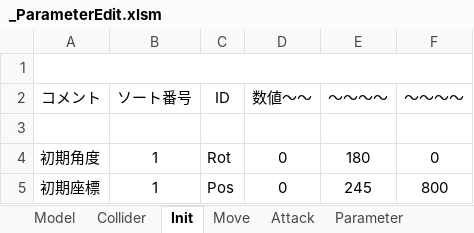
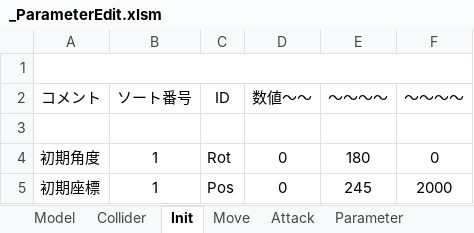
Before and after one commit to Hiro-317/2026_Summer_GameDev, an Excel workbook: Project/Data/Parameter/Character/Boss/Banagon/_ParameterEdit.xlsm, sheet Init, drawn as a sheet; values as stored, in another font and other column widths than the file's, no borders; charts and pictures not drawn; the diff names each change by its address in the sheet, - before the commit and + after, or states it on an @@ line.

```diff
--- a/Project/Data/Parameter/Character/Boss/Banagon/_ParameterEdit.xlsm (sheet Init)
+++ b/Project/Data/Parameter/Character/Boss/Banagon/_ParameterEdit.xlsm (sheet Init)
-F5 (～～～～): 800
+F5 (～～～～): 2000
```
Also changed, not shown: Project/Data/Parameter/Stage/Banana/_BananaStageParameterEdit.xlsm, 8 other files.
